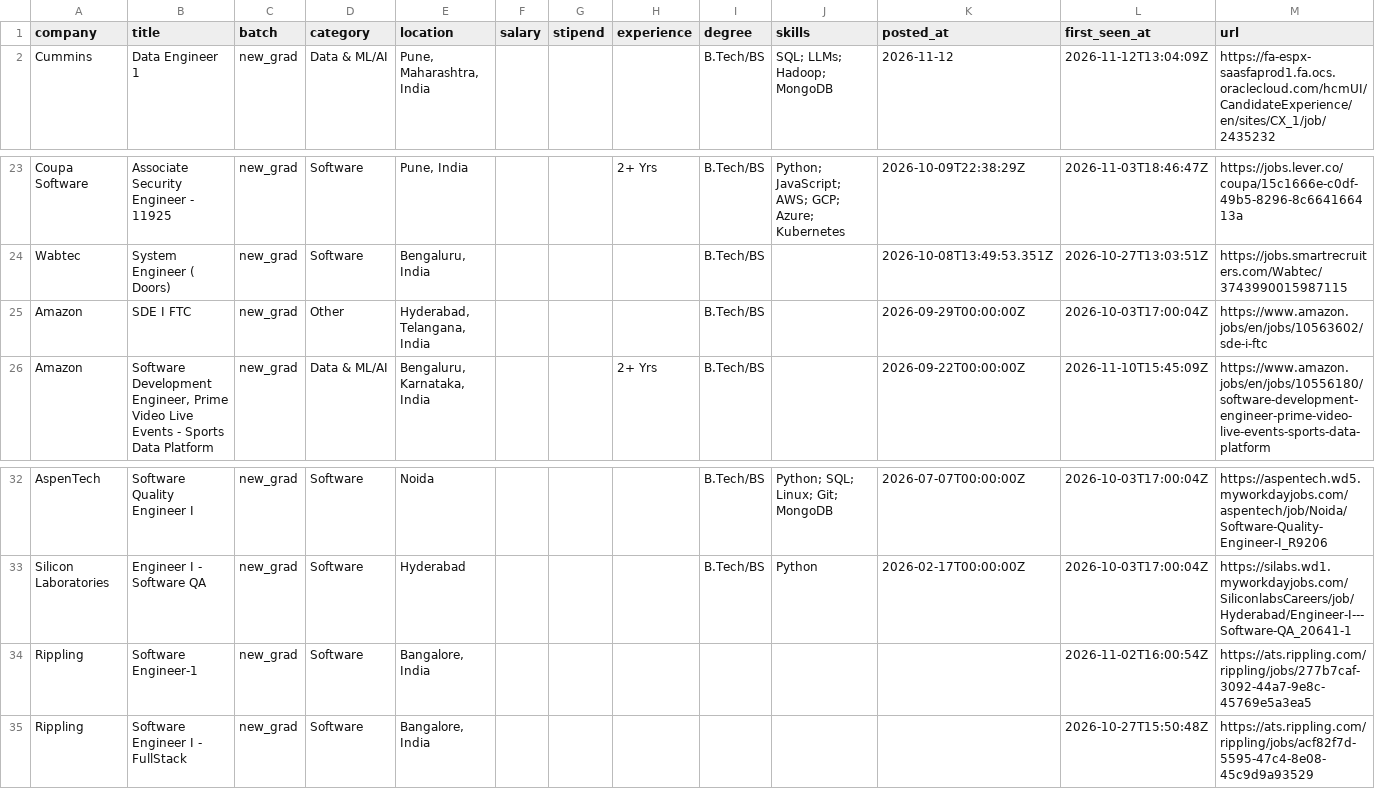
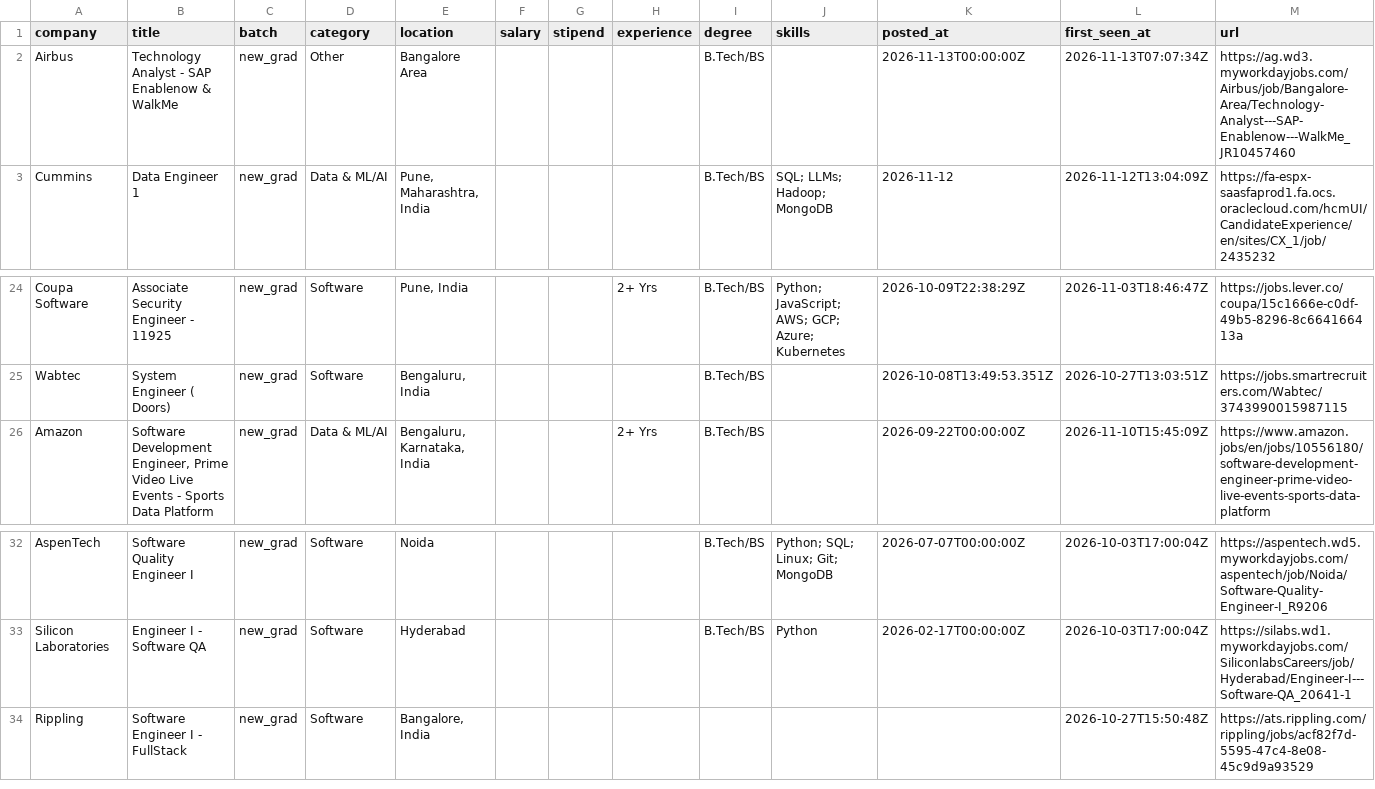
Before and after one commit to Rohan-droid7/jobs-fresher-india, a CSV file: data/jobs.csv, drawn as a sheet; only a part is shown, gaps mark what is left out.

```diff
--- a/data/jobs.csv
+++ b/data/jobs.csv
@@ -1,2 +1,3 @@
 company,title,batch,category,location,salary,stipend,experience,degree,skills,posted_at,first_seen_at,url
+Airbus,Technology Analyst - SAP Enablenow & WalkMe,new_grad,Other,Bangalore Area,,,,B.Tech/BS,,2026-11-13T00:00:00Z,2026-11-13T07:07:34Z,https://ag.wd3.myworkdayjobs.com/Airbus/job/Bangalore-Area/Technology-Analyst---SAP-Enablenow---WalkMe_JR10457460
 Cummins,Data Engineer 1,new_grad,Data & ML/AI,"Pune, Maharashtra, India",,,,B.Tech/BS,SQL; LLMs; Hadoop; MongoDB,2026-11-12,2026-11-12T13:04:09Z,https://fa-espx-saasfaprod1.fa.ocs.oraclecloud.com/hcmUI/CandidateExperience/en/sites/CX_1/job/2435232
@@ -24,3 +25,2 @@ Coupa Software,Associate Security Engineer - 11925,new_grad,Software,"Pune, Indi
 Wabtec,System Engineer ( Doors),new_grad,Software,"Bengaluru, India",,,,B.Tech/BS,,2026-10-08T13:49:53.351Z,2026-10-27T13:03:51Z,https://jobs.smartrecruiters.com/Wabtec/3743990015987115
-Amazon,SDE I FTC,new_grad,Other,"Hyderabad, Telangana, India",,,,B.Tech/BS,,2026-09-29T00:00:00Z,2026-10-03T17:00:04Z,https://www.amazon.jobs/en/jobs/10563602/sde-i-ftc
 Amazon,"Software Development Engineer, Prime Video Live Events - Sports Data Platform",new_grad,Data & ML/AI,"Bengaluru, Karnataka, India",,,2+ Yrs,B.Tech/BS,,2026-09-22T00:00:00Z,2026-11-10T15:45:09Z,https://www.amazon.jobs/en/jobs/10556180/software-development-engineer-prime-video-live-events-sports-data-platform
@@ -33,3 +33,2 @@ AspenTech,Software Quality Engineer I,new_grad,Software,Noida,,,,B.Tech/BS,Pytho
 Silicon Laboratories,Engineer I - Software QA,new_grad,Software,Hyderabad,,,,B.Tech/BS,Python,2026-02-17T00:00:00Z,2026-10-03T17:00:04Z,https://silabs.wd1.myworkdayjobs.com/SiliconlabsCareers/job/Hyderabad/Engineer-I---Software-QA_20641-1
-Rippling,Software Engineer-1,new_grad,Software,"Bangalore, India",,,,,,,2026-11-02T16:00:54Z,https://ats.rippling.com/rippling/jobs/277b7caf-3092-44a7-9e8c-45769e5a3ea5
 Rippling,Software Engineer I - FullStack,new_grad,Software,"Bangalore, India",,,,,,,2026-10-27T15:50:48Z,https://ats.rippling.com/rippling/jobs/acf82f7d-5595-47c4-8e08-45c9d9a93529
```
Also changed, not shown: 14 other files.
